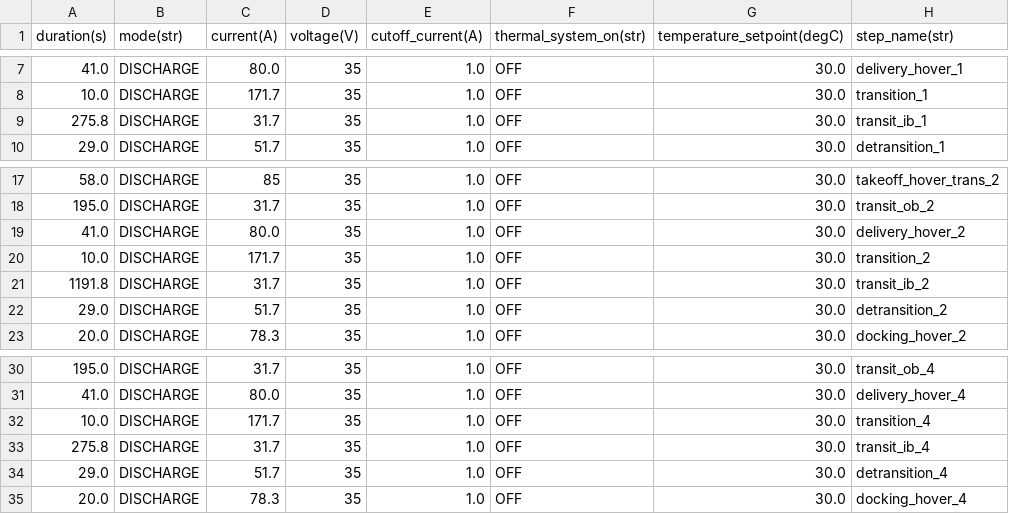
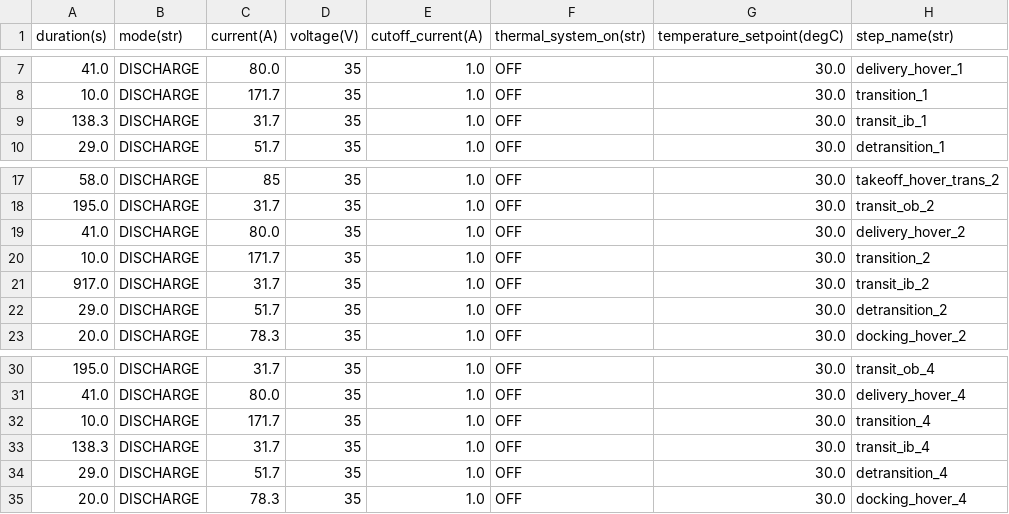
Before and after one commit to eaaquino1/battery_cycler_profiles, a CSV file: Zip/profiles/capacity_estimation_sweep_rev5_85cap_no_low_SOC.csv, drawn as a sheet; only a part is shown, gaps mark what is left out.

Commit message:
updated capcity estimation sweep rev5 to actually adjust discharged amp hours based on 85% capacity

```diff
--- a/Zip/profiles/capacity_estimation_sweep_rev5_85cap_no_low_SOC.csv
+++ b/Zip/profiles/capacity_estimation_sweep_rev5_85cap_no_low_SOC.csv
@@ -8,3 +8,3 @@ duration(s),mode(str),current(A),voltage(V),cutoff_current(A),thermal_system_on(
 10.0,DISCHARGE,171.7,35,1.0,OFF,30.0,transition_1
-275.8,DISCHARGE,31.7,35,1.0,OFF,30.0,transit_ib_1
+138.3,DISCHARGE,31.7,35,1.0,OFF,30.0,transit_ib_1
 29.0,DISCHARGE,51.7,35,1.0,OFF,30.0,detransition_1
@@ -20,3 +20,3 @@ duration(s),mode(str),current(A),voltage(V),cutoff_current(A),thermal_system_on(
 10.0,DISCHARGE,171.7,35,1.0,OFF,30.0,transition_2
-1191.8,DISCHARGE,31.7,35,1.0,OFF,30.0,transit_ib_2
+917.0,DISCHARGE,31.7,35,1.0,OFF,30.0,transit_ib_2
 29.0,DISCHARGE,51.7,35,1.0,OFF,30.0,detransition_2
@@ -32,3 +32,3 @@ duration(s),mode(str),current(A),voltage(V),cutoff_current(A),thermal_system_on(
 10.0,DISCHARGE,171.7,35,1.0,OFF,30.0,transition_4
-275.8,DISCHARGE,31.7,35,1.0,OFF,30.0,transit_ib_4
+138.3,DISCHARGE,31.7,35,1.0,OFF,30.0,transit_ib_4
 29.0,DISCHARGE,51.7,35,1.0,OFF,30.0,detransition_4
```
